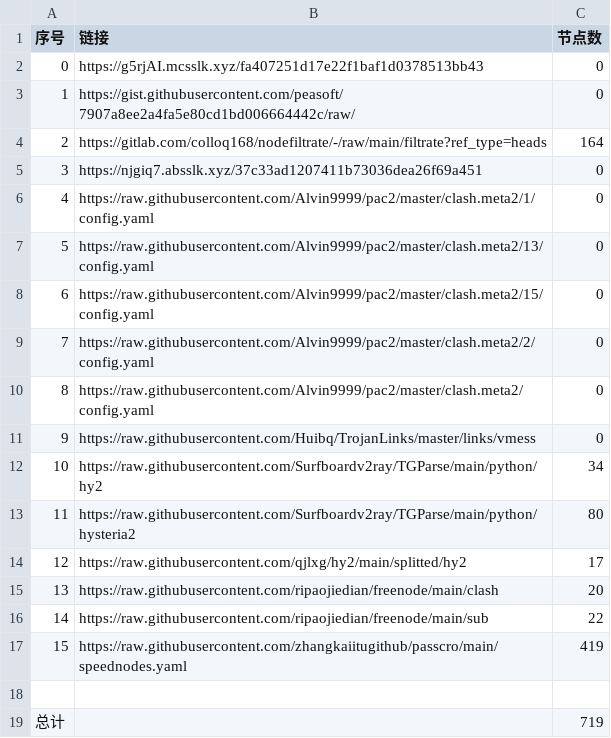
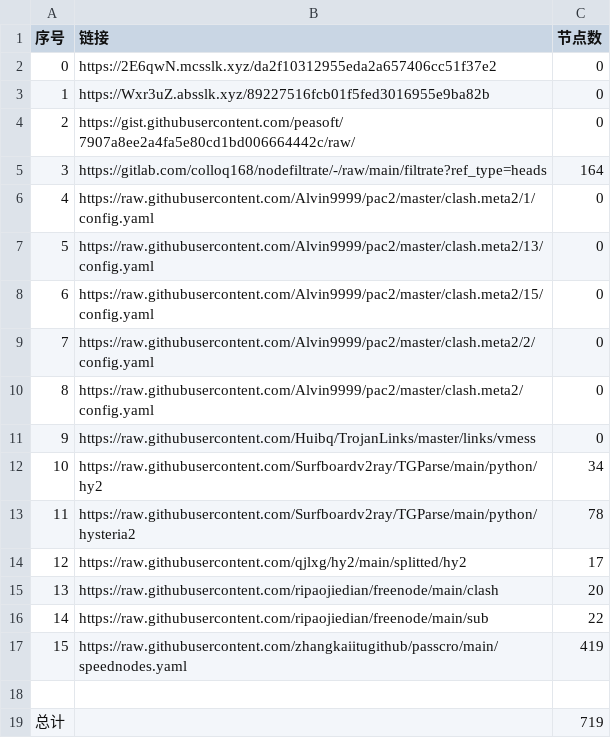
Before and after one commit to a56296909/NoMoreWalls, a CSV file: list_result.csv, drawn as a sheet.

```diff
--- a/list_result.csv
+++ b/list_result.csv
@@ -1,6 +1,6 @@
 序号,链接,节点数
-0,https://g5rjAI.mcsslk.xyz/fa407251d17e22f1baf1d0378513bb43,0
-1,https://gist.githubusercontent.com/peasoft/7907a8ee2a4fa5e80cd1bd006664442c/raw/,0
-2,https://gitlab.com/colloq168/nodefiltrate/-/raw/main/filtrate?ref_type=heads,164
-3,https://njgiq7.absslk.xyz/37c33ad1207411b73036dea26f69a451,0
+0,https://2E6qwN.mcsslk.xyz/da2f10312955eda2a657406cc51f37e2,0
+1,https://Wxr3uZ.absslk.xyz/89227516fcb01f5fed3016955e9ba82b,0
+2,https://gist.githubusercontent.com/peasoft/7907a8ee2a4fa5e80cd1bd006664442c/raw/,0
+3,https://gitlab.com/colloq168/nodefiltrate/-/raw/main/filtrate?ref_type=heads,164
 4,https://raw.githubusercontent.com/Alvin9999/pac2/master/clash.meta2/1/config.yaml,0
@@ -12,3 +12,3 @@
 10,https://raw.githubusercontent.com/Surfboardv2ray/TGParse/main/python/hy2,34
-11,https://raw.githubusercontent.com/Surfboardv2ray/TGParse/main/python/hysteria2,80
+11,https://raw.githubusercontent.com/Surfboardv2ray/TGParse/main/python/hysteria2,78
 12,https://raw.githubusercontent.com/qjlxg/hy2/main/splitted/hy2,17
```
Also changed, not shown: 6 other files.
